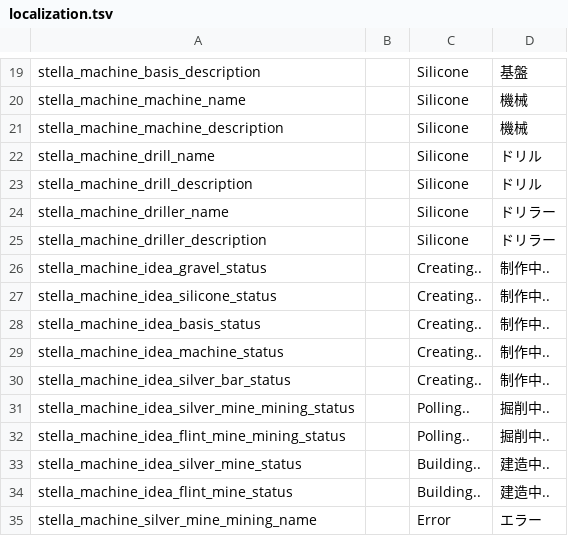
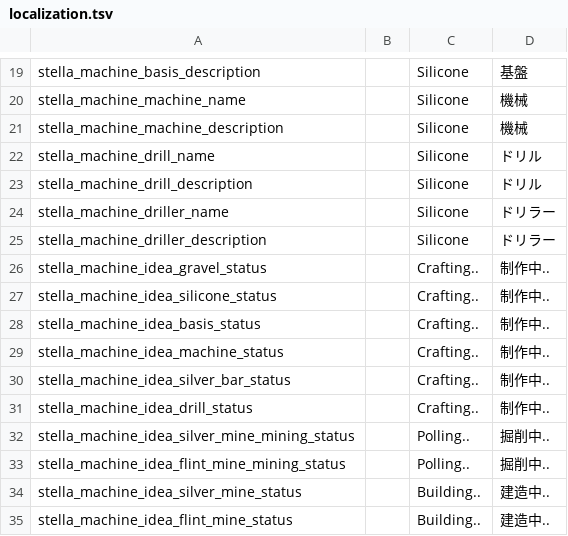
Before and after one commit to Nucleareal/MachineEvolution, a TSV file: localization.tsv, drawn as a sheet; only a part is shown, gaps mark what is left out; the shorter side is filled out with more unchanged rows.

```diff
--- a/localization.tsv
+++ b/localization.tsv
@@ -25,7 +25,8 @@ stella_machine_driller_name		Silicone	ドリラー
 stella_machine_driller_description		Silicone	ドリラー
-stella_machine_idea_gravel_status		Creating..	制作中..
-stella_machine_idea_silicone_status		Creating..	制作中..
-stella_machine_idea_basis_status		Creating..	制作中..
-stella_machine_idea_machine_status		Creating..	制作中..
-stella_machine_idea_silver_bar_status		Creating..	制作中..
+stella_machine_idea_gravel_status		Crafting..	制作中..
+stella_machine_idea_silicone_status		Crafting..	制作中..
+stella_machine_idea_basis_status		Crafting..	制作中..
+stella_machine_idea_machine_status		Crafting..	制作中..
+stella_machine_idea_silver_bar_status		Crafting..	制作中..
+stella_machine_idea_drill_status		Crafting..	制作中..
 stella_machine_idea_silver_mine_mining_status		Polling..	掘削中..
```
Also changed, not shown: 4 other files.
